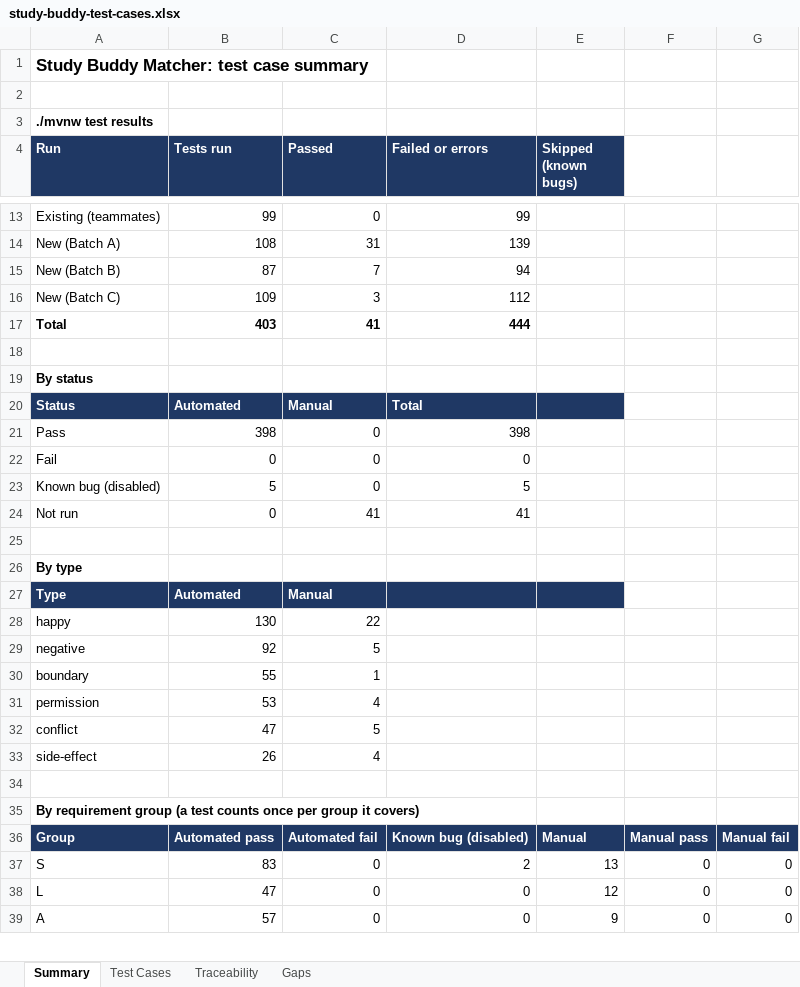
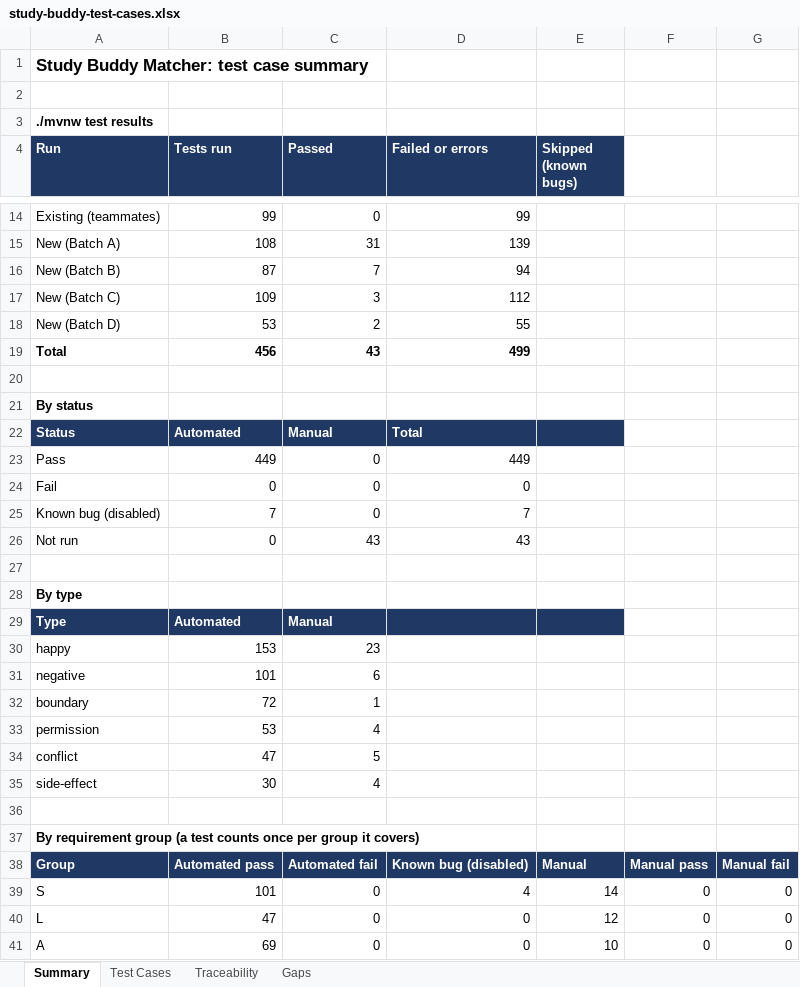
Before and after one commit to bryanlimwh/IS442-OOP-G2T5, an Excel workbook: docs/test-cases/study-buddy-test-cases.xlsx, sheet Summary, drawn as a sheet; only a part is shown, gaps mark what is left out; values as stored, in another font and other column widths than the file's, no borders; addresses are those after the commit; the diff covers the shown part only; the diff names each change by its address in the sheet, - before the commit and + after, or states it on an @@ line.

Commit message:
Add Batch D tests (matching config, matching service, strategies, seeders), update workbook

```diff
--- a/docs/test-cases/study-buddy-test-cases.xlsx (sheet Summary)
+++ b/docs/test-cases/study-buddy-test-cases.xlsx (sheet Summary)
+row 18: New (Batch D) | 53 | 2 | 55
-B19 (Tests run): 403
+B19 (Tests run): 456
-C19 (Passed): 41
+C19 (Passed): 43
-D19 (Failed or errors): 444
+D19 (Failed or errors): 499
-B23 (Tests run): 398
+B23 (Tests run): 449
-D23 (Failed or errors): 398
+D23 (Failed or errors): 449
-B25 (Tests run): 5
+B25 (Tests run): 7
-D25 (Failed or errors): 5
+D25 (Failed or errors): 7
-C26 (Passed): 41
+C26 (Passed): 43
-D26 (Failed or errors): 41
+D26 (Failed or errors): 43
-B30 (Tests run): 130
+B30 (Tests run): 153
-C30 (Passed): 22
+C30 (Passed): 23
-B31 (Tests run): 92
+B31 (Tests run): 101
-C31 (Passed): 5
+C31 (Passed): 6
-B32 (Tests run): 55
+B32 (Tests run): 72
-B35 (Tests run): 26
+B35 (Tests run): 30
-B39 (Tests run): 83
+B39 (Tests run): 101
-D39 (Failed or errors): 2
+D39 (Failed or errors): 4
-E39 (Skipped (known bugs)): 13
+E39 (Skipped (known bugs)): 14
-B41 (Tests run): 57
+B41 (Tests run): 69
-E41 (Skipped (known bugs)): 9
+E41 (Skipped (known bugs)): 10
```
Also changed, not shown: 1 added row, 1 removed row and 16 edited cells elsewhere in this sheet, sheet Test Cases, sheet Gaps, sheet Traceability, 9 other files.
